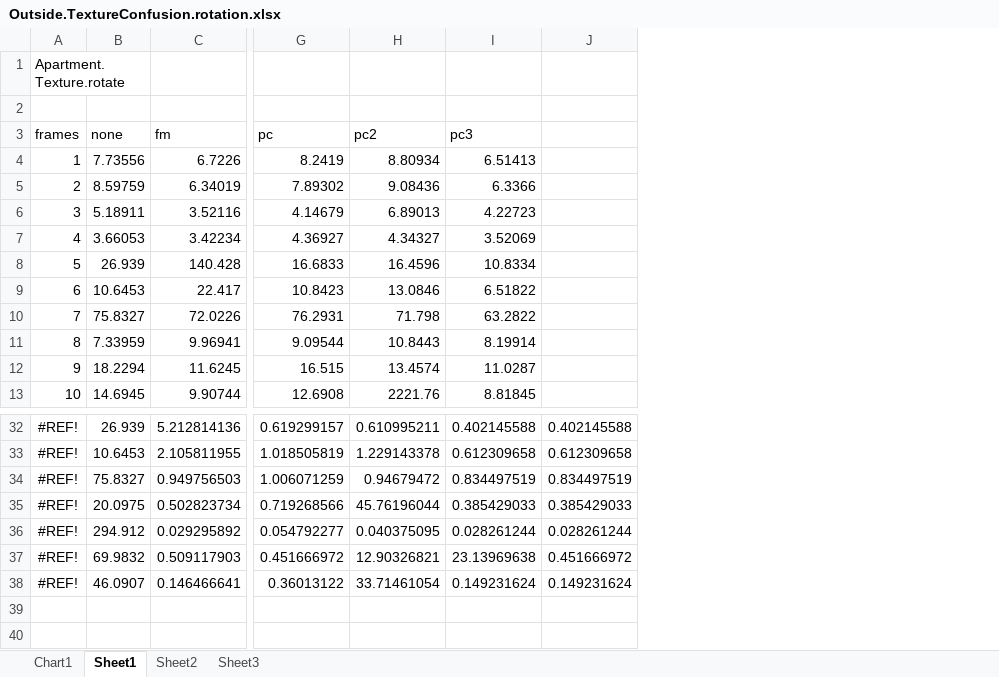
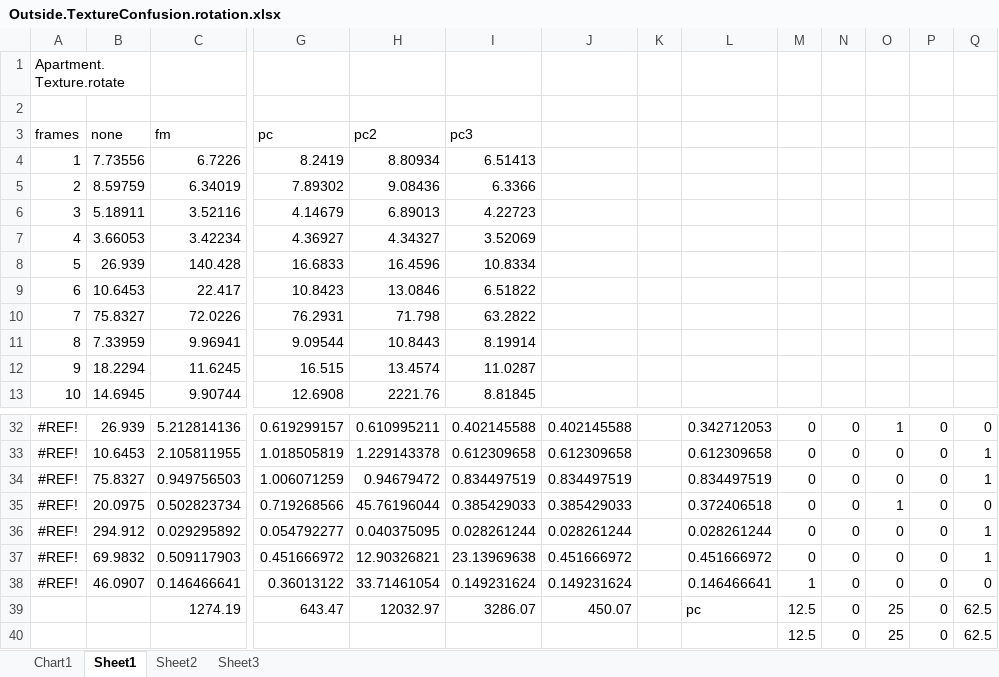
Before and after one commit to lukes611/phdThesis, an Excel workbook: results/Outside.TextureConfusion.rotation.xlsx, sheet Sheet1, drawn as a sheet; only a part is shown, gaps mark what is left out; values as stored, in another font and other column widths than the file's, no borders; charts and pictures not drawn; rows hold the shown columns only; the diff names each change by its address in the sheet, - before the commit and + after, or states it on an @@ line.

```diff
--- a/results/Outside.TextureConfusion.rotation.xlsx (sheet Sheet1)
+++ b/results/Outside.TextureConfusion.rotation.xlsx (sheet Sheet1)
+column K, empty
+column L, rows 32-38: 0.342712053 | 0.612309658 | 0.834497519 | 0.372406518 | 0.028261244 | 0.451666972 | 0.146466641
+column M, rows 32-38: 0 | 0 | 0 | 0 | 0 | 0 | 1
+column N, rows 32-38: all 0
+column O, rows 32-38: 1 | 0 | 0 | 1 | 0 | 0 | 0
+column P, rows 32-38: all 0
+column Q, rows 32-38: 0 | 1 | 1 | 0 | 1 | 1 | 0
+row 39:  |  | 1274.19 | 643.47 | 12032.97 | 3286.07 | 450.07 |  | pc | 12.5 | 0 | 25 | 0 | 62.5
+row 40:  |  |  |  |  |  |  |  |  | 12.5 | 0 | 25 | 0 | 62.5
```
Also changed, not shown: charts or pictures, results/Outside.NoTexture.rotation.xlsx, results/Outside.NoTexture.translation.xlsx, 3 other files.
